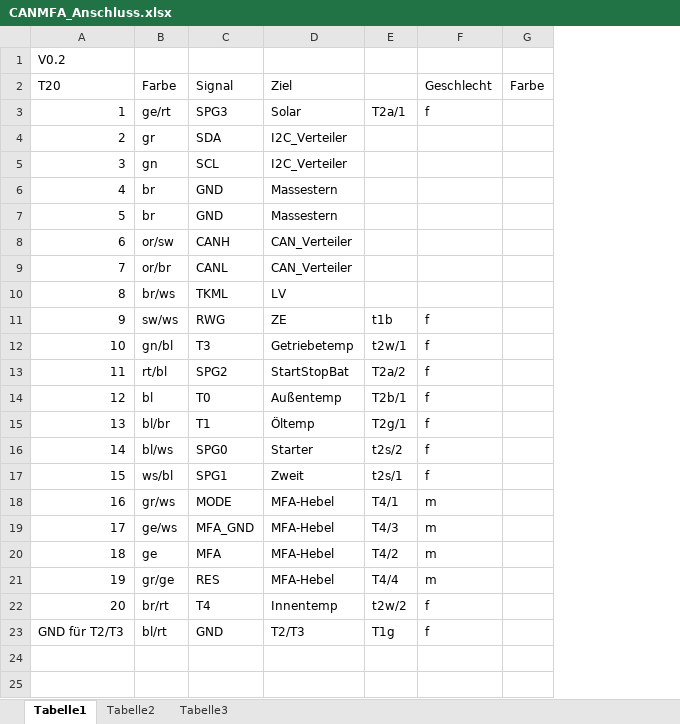
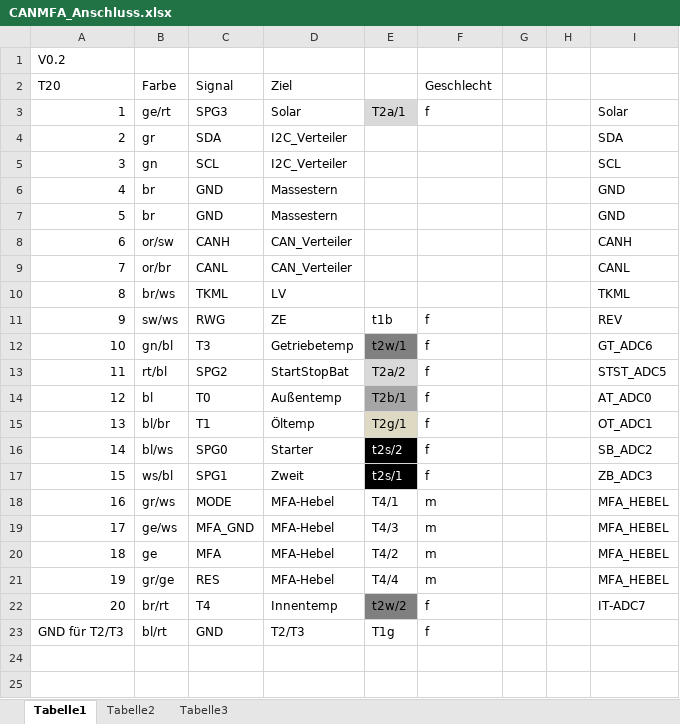
Before and after one commit to pohlinkzei/CAN_MFA, an Excel workbook: CANMFA_Anschluss.xlsx, sheet Tabelle1, drawn as a sheet; only a part is shown; values as stored, in another font and other column widths than the file's, no borders; charts and pictures not drawn; removed rows and columns are numbered as before the commit, all else as after; the diff covers the shown part only; the diff names each change by its address in the sheet, - before the commit and + after, or states it on an @@ line.

```diff
--- a/CANMFA_Anschluss.xlsx (sheet Tabelle1)
+++ b/CANMFA_Anschluss.xlsx (sheet Tabelle1)
-column G (Farbe), empty
+column G, empty
+column H, empty
+column I, rows 3-22: Solar | SDA | SCL | GND | GND | CANH | CANL | TKML | REV | GT_ADC6 | STST_ADC5 | AT_ADC0 | OT_ADC1 | SB_ADC2 | ZB_ADC3 | MFA_HEBEL | MFA_HEBEL | MFA_HEBEL | MFA_HEBEL | IT-ADC7
-E3 fill: none
+E3 fill: #D9D9D9
-E12 fill: none
+E12 fill: #808080
-E13 fill: none
+E13 fill: #D9D9D9
-E14 fill: none
+E14 fill: #A6A6A6
-E15 fill: none
+E15 fill: #DDD9C3
@@ E16:E17 fill: none → #000000, text colour: black → #FFFFFF @@
-E22 fill: none
+E22 fill: #808080
```
Also changed, not shown: 19 added rows, 18 removed rows, 9 edited cells and row numbers in column A elsewhere in this sheet, sheet Tabelle3, sheet Tabelle2, 1 other file.
